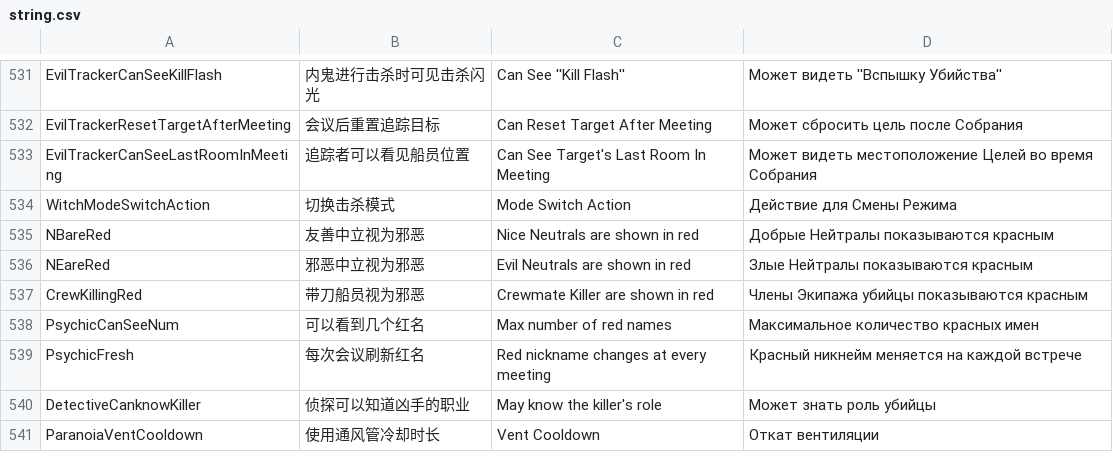
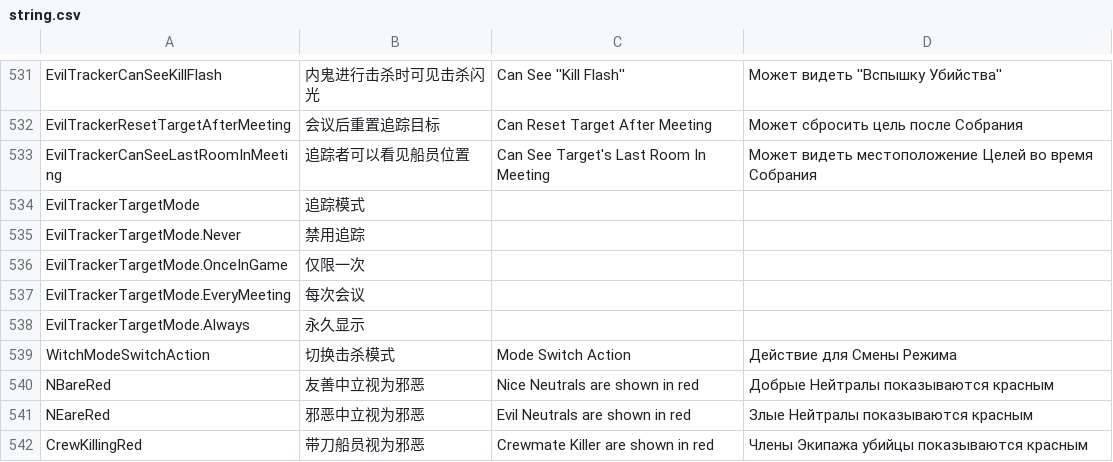
Before and after one commit to tukasa0001/TownOfHost, a CSV file: Resources/string.csv, drawn as a sheet; only a part is shown, gaps mark what is left out; the shorter side is filled out with more unchanged rows.

Commit message:
Fix EvilTracker csv

```diff
--- a/Resources/string.csv
+++ b/Resources/string.csv
@@ -533,2 +533,7 @@ EvilTrackerResetTargetAfterMeeting,会议后重置追踪目标,Can Reset Target
 EvilTrackerCanSeeLastRoomInMeeting,追踪者可以看见船员位置,Can See Target's Last Room In Meeting,Может видеть местоположение Целей во время Собрания
+EvilTrackerTargetMode,追踪模式
+EvilTrackerTargetMode.Never,禁用追踪
+EvilTrackerTargetMode.OnceInGame,仅限一次
+EvilTrackerTargetMode.EveryMeeting,每次会议
+EvilTrackerTargetMode.Always,永久显示
 WitchModeSwitchAction,切换击杀模式,Mode Switch Action,Действие для Смены Режима
```
Also changed, not shown: 1 other file.
